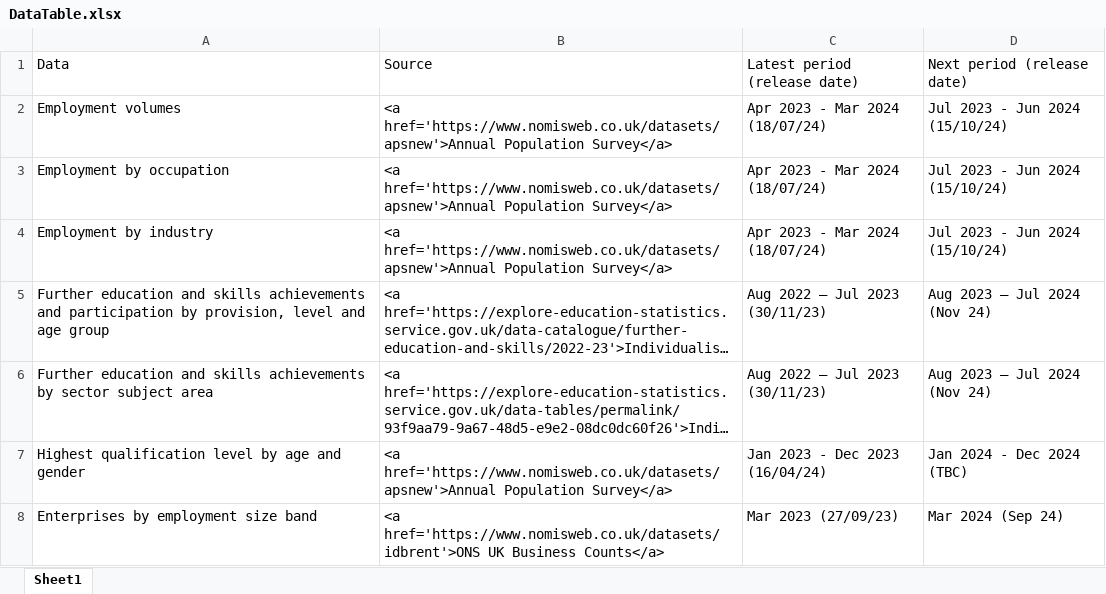
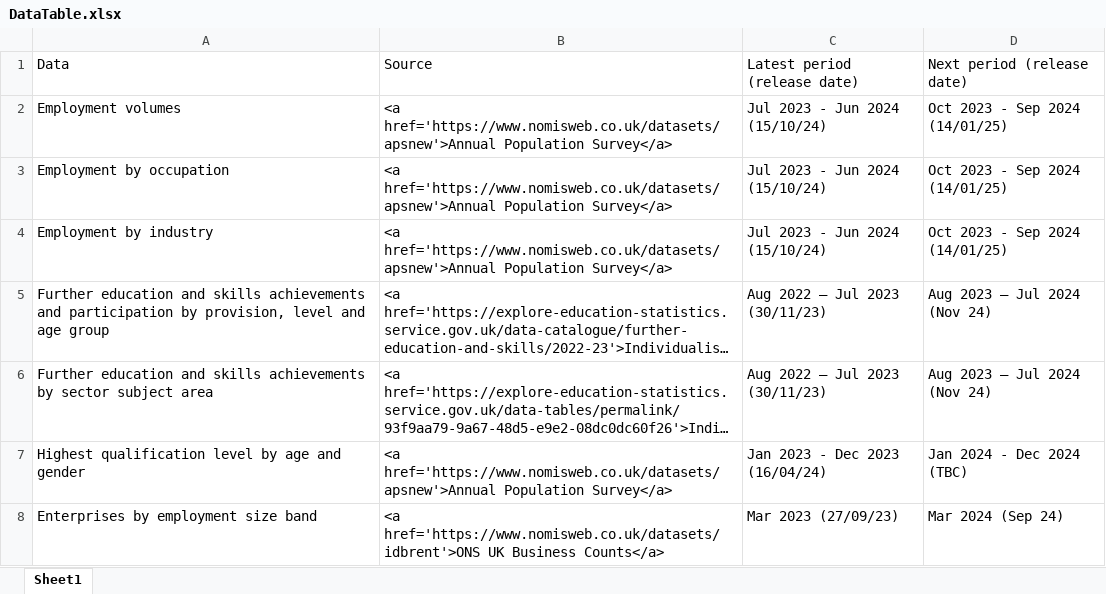
Before and after one commit to dfe-analytical-services/lsip_dashboard, an Excel workbook: Data/3-1_DataTable/DataTable.xlsx, sheet Sheet1, drawn as a sheet; only a part is shown; long unchanged cells end in …; values as stored, in another font and other column widths than the file's, no borders; the diff names each change by its address in the sheet, - before the commit and + after, or states it on an @@ line.

Commit message:
added in latest aps data added in version control added in note on aps accreditation

```diff
--- a/Data/3-1_DataTable/DataTable.xlsx (sheet Sheet1)
+++ b/Data/3-1_DataTable/DataTable.xlsx (sheet Sheet1)
-C2:C4: Apr 2023 - Mar 2024 (18/07/24)
+C2:C4: Jul 2023 - Jun 2024 (15/10/24)
-D2:D4: Jul 2023 - Jun 2024 (15/10/24)
+D2:D4: Oct 2023 - Sep 2024 (14/01/25)
```
Also changed, not shown: Data/3-2_dataText/dataText.xlsx, 20 other files.
